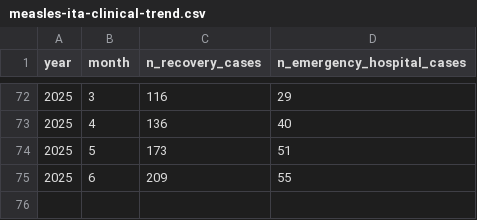
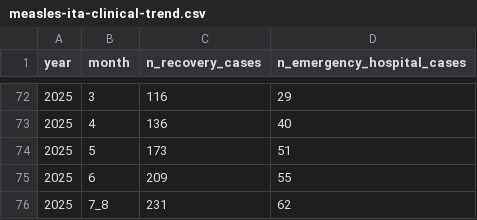
Before and after one commit to fbranda/measles, a CSV file: Italy/sole24ore/measles-ita-clinical-trend.csv, drawn as a sheet; only a part is shown, gaps mark what is left out.

```diff
--- a/Italy/sole24ore/measles-ita-clinical-trend.csv
+++ b/Italy/sole24ore/measles-ita-clinical-trend.csv
@@ -75 +75,2 @@
 2025,"6",209,55
+2025,"7_8",231,62
```
Also changed, not shown: Italy/sole24ore/measles-ita-age.csv, Italy/sole24ore/measles-ita-comorbidities-trend.csv, 3 other files.
